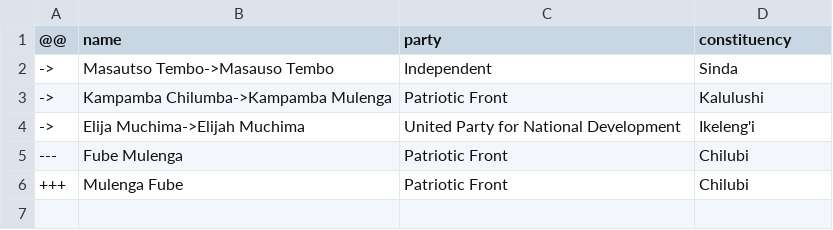
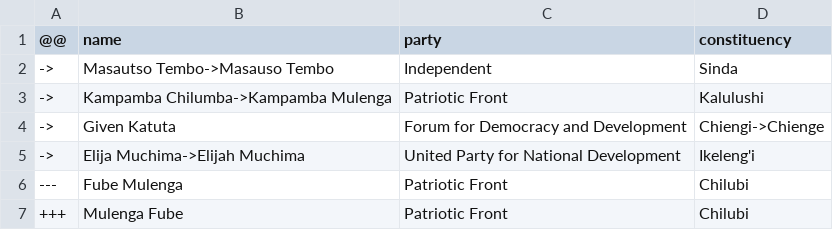
Before and after one commit to every-politician-scrapers/zambia-parliament-12, a CSV file: data/diff.csv, drawn as a sheet; the diff names each change by its address in the sheet, - before the commit and + after, or states it on an @@ line.

```diff
--- a/data/diff.csv
+++ b/data/diff.csv
+row 4: -> | Given Katuta | Forum for Democracy and Development | Chiengi->Chienge
```
Also changed, not shown: data/official.csv.
